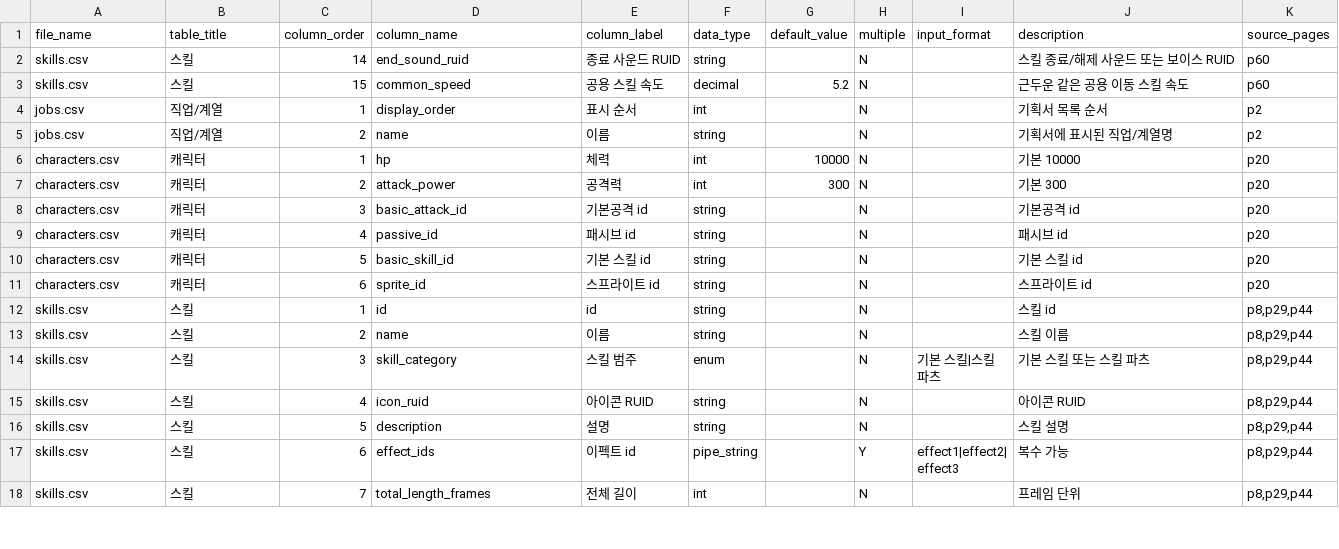
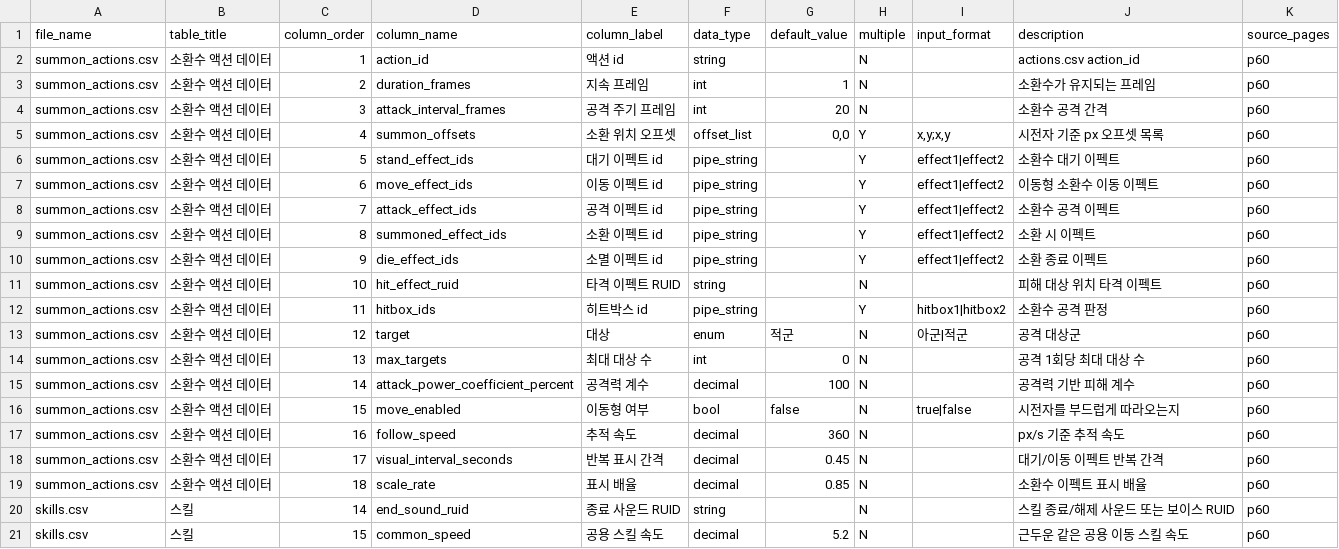
Before and after one commit to catsnakedog/SkillChangeSurvival, a CSV file: RootDesk/MyDesk/Data/00_column_definitions.csv, drawn as a sheet; only a part is shown; the shorter side is filled out with more unchanged rows.

```diff
--- a/RootDesk/MyDesk/Data/00_column_definitions.csv
+++ b/RootDesk/MyDesk/Data/00_column_definitions.csv
@@ -1,2 +1,20 @@
 file_name,table_title,column_order,column_name,column_label,data_type,default_value,multiple,input_format,description,source_pages
+summon_actions.csv,소환수 액션 데이터,1,action_id,액션 id,string,,N,,actions.csv action_id,p60
+summon_actions.csv,소환수 액션 데이터,2,duration_frames,지속 프레임,int,1,N,,소환수가 유지되는 프레임,p60
+summon_actions.csv,소환수 액션 데이터,3,attack_interval_frames,공격 주기 프레임,int,20,N,,소환수 공격 간격,p60
+summon_actions.csv,소환수 액션 데이터,4,summon_offsets,소환 위치 오프셋,offset_list,"0,0",Y,"x,y;x,y",시전자 기준 px 오프셋 목록,p60
+summon_actions.csv,소환수 액션 데이터,5,stand_effect_ids,대기 이펙트 id,pipe_string,,Y,effect1|effect2,소환수 대기 이펙트,p60
+summon_actions.csv,소환수 액션 데이터,6,move_effect_ids,이동 이펙트 id,pipe_string,,Y,effect1|effect2,이동형 소환수 이동 이펙트,p60
+summon_actions.csv,소환수 액션 데이터,7,attack_effect_ids,공격 이펙트 id,pipe_string,,Y,effect1|effect2,소환수 공격 이펙트,p60
+summon_actions.csv,소환수 액션 데이터,8,summoned_effect_ids,소환 이펙트 id,pipe_string,,Y,effect1|effect2,소환 시 이펙트,p60
+summon_actions.csv,소환수 액션 데이터,9,die_effect_ids,소멸 이펙트 id,pipe_string,,Y,effect1|effect2,소환 종료 이펙트,p60
+summon_actions.csv,소환수 액션 데이터,10,hit_effect_ruid,타격 이펙트 RUID,string,,N,,피해 대상 위치 타격 이펙트,p60
+summon_actions.csv,소환수 액션 데이터,11,hitbox_ids,히트박스 id,pipe_string,,Y,hitbox1|hitbox2,소환수 공격 판정,p60
+summon_actions.csv,소환수 액션 데이터,12,target,대상,enum,적군,N,아군|적군,공격 대상군,p60
+summon_actions.csv,소환수 액션 데이터,13,max_targets,최대 대상 수,int,0,N,,공격 1회당 최대 대상 수,p60
+summon_actions.csv,소환수 액션 데이터,14,attack_power_coefficient_percent,공격력 계수,decimal,100,N,,공격력 기반 피해 계수,p60
+summon_actions.csv,소환수 액션 데이터,15,move_enabled,이동형 여부,bool,false,N,true|false,시전자를 부드럽게 따라오는지,p60
+summon_actions.csv,소환수 액션 데이터,16,follow_speed,추적 속도,decimal,360,N,,px/s 기준 추적 속도,p60
+summon_actions.csv,소환수 액션 데이터,17,visual_interval_seconds,반복 표시 간격,decimal,0.45,N,,대기/이동 이펙트 반복 간격,p60
+summon_actions.csv,소환수 액션 데이터,18,scale_rate,표시 배율,decimal,0.85,N,,소환수 이펙트 표시 배율,p60
 skills.csv,스킬,14,end_sound_ruid,종료 사운드 RUID,string,,N,,스킬 종료/해제 사운드 또는 보이스 RUID,p60
```
Also changed, not shown: RootDesk/MyDesk/Data/00_tables_manifest.csv, RootDesk/MyDesk/Data/actions.csv, 15 other files.
